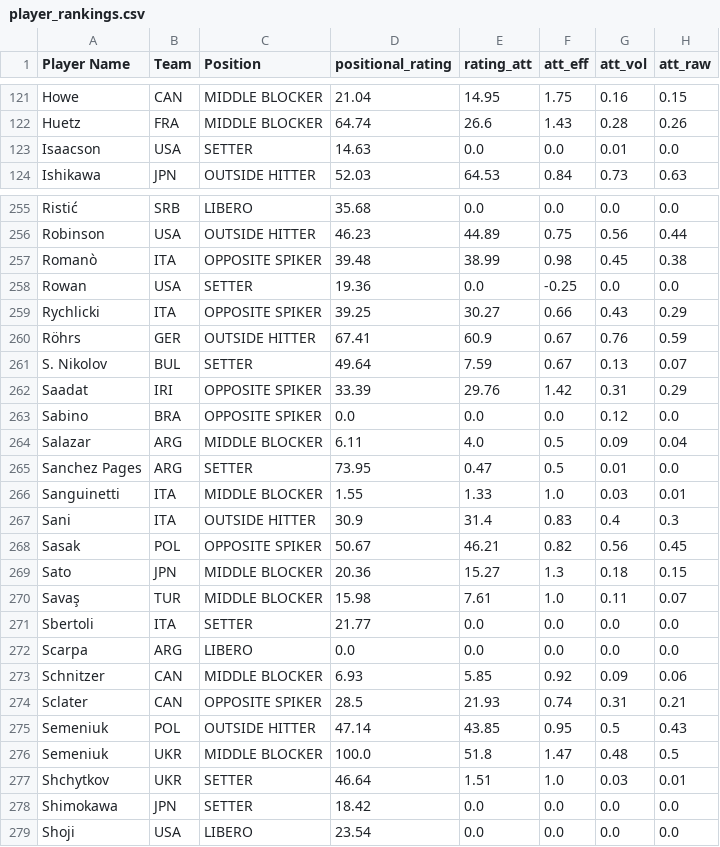
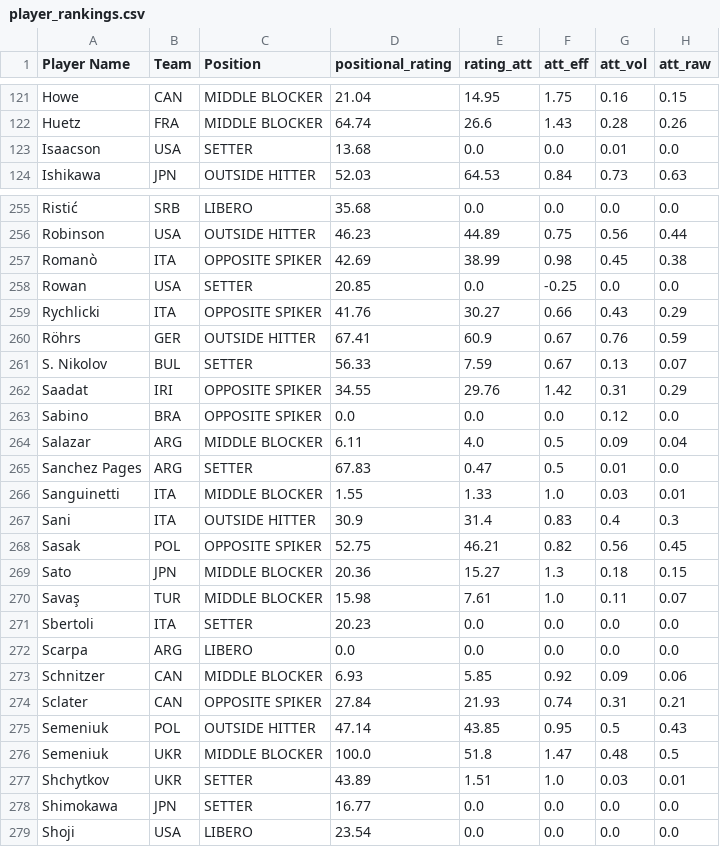
Before and after one commit to owenhoagie/VNL-Predictor, a CSV file: RatingSystem/player_rankings.csv, drawn as a sheet; only a part is shown, gaps mark what is left out; the diff covers the shown part only; the diff names each change by its address in the sheet, - before the commit and + after, or states it on an @@ line.

Commit message:
Reformated the weight distrubition for setters and middles to better represent the actual impact value of the player.

```diff
--- a/RatingSystem/player_rankings.csv
+++ b/RatingSystem/player_rankings.csv
-D123 (positional_rating): 14.63
+D123 (positional_rating): 13.68
-D257 (positional_rating): 39.48
+D257 (positional_rating): 42.69
-D258 (positional_rating): 19.36
+D258 (positional_rating): 20.85
-D259 (positional_rating): 39.25
+D259 (positional_rating): 41.76
-D261 (positional_rating): 49.64
+D261 (positional_rating): 56.33
-D262 (positional_rating): 33.39
+D262 (positional_rating): 34.55
-D265 (positional_rating): 73.95
+D265 (positional_rating): 67.83
-D268 (positional_rating): 50.67
+D268 (positional_rating): 52.75
-D271 (positional_rating): 21.77
+D271 (positional_rating): 20.23
-D274 (positional_rating): 28.5
+D274 (positional_rating): 27.84
-D277 (positional_rating): 46.64
+D277 (positional_rating): 43.89
-D278 (positional_rating): 18.42
+D278 (positional_rating): 16.77
```
Also changed, not shown: 80 edited cells elsewhere in this file, 1 other file.
